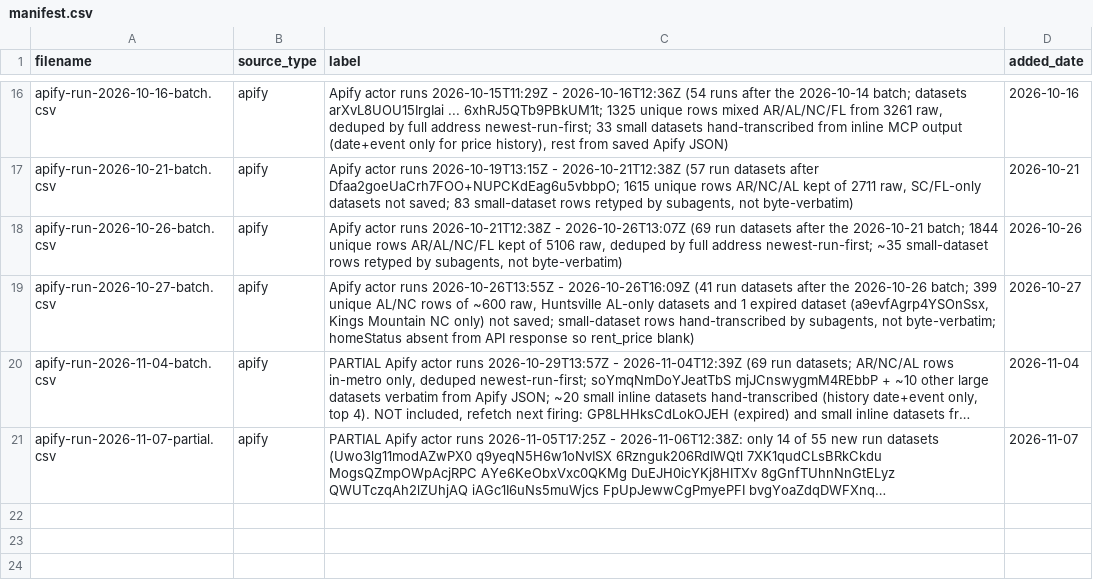
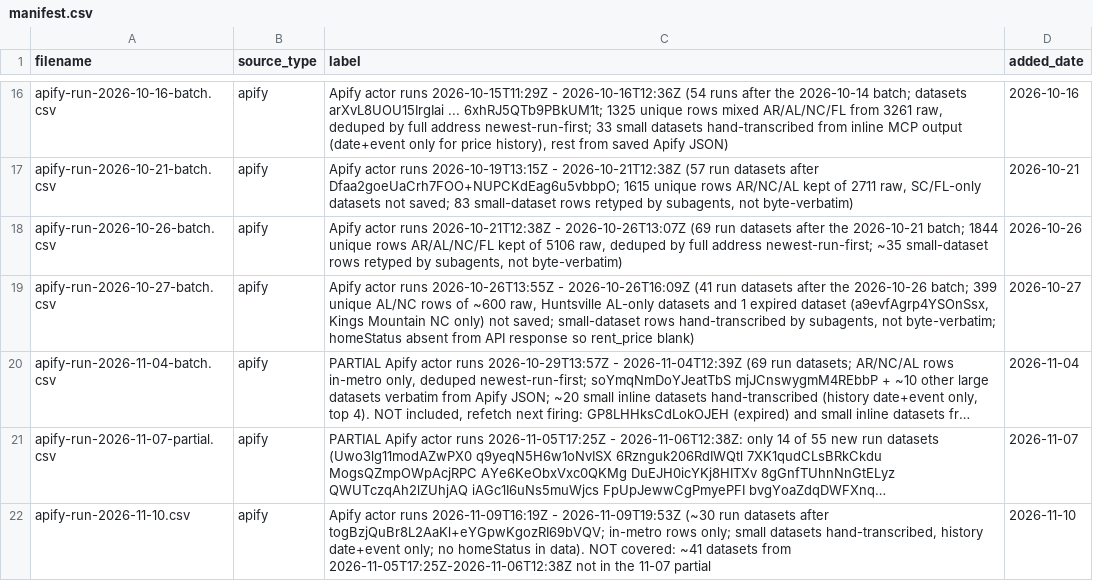
Before and after one commit to Shlomgo/rental-trial, a CSV file: sources/baldwin-county-al/manifest.csv, drawn as a sheet; only a part is shown, gaps mark what is left out; long unchanged cells end in …; the diff names each change by its address in the sheet, - before the commit and + after, or states it on an @@ line.

```diff
--- a/sources/baldwin-county-al/manifest.csv
+++ b/sources/baldwin-county-al/manifest.csv
+row 22: apify-run-2026-11-10.csv | apify | Apify actor runs 2026-11-09T16:19Z - 2026-11-09T19:53Z (~30 run datasets after togBzjQuBr8L2AaKl+eYGpwKgozRI69bVQV; in-metro rows only; small datasets hand-transcribed, history date+event only; no homeStatus in data). NOT covered: ~41 datasets from 2026-11-05T17:25Z-2026-11-06T12:38Z not in the 11-07 partial | 2026-11-10
```
Also changed, not shown: output/baldwin-county-al-rentals.csv, output/little-rock-ar-rentals.csv, 14 other files.
